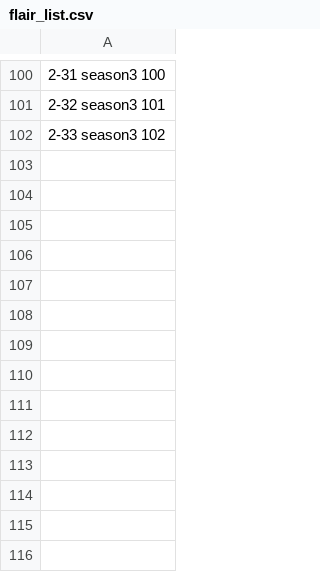
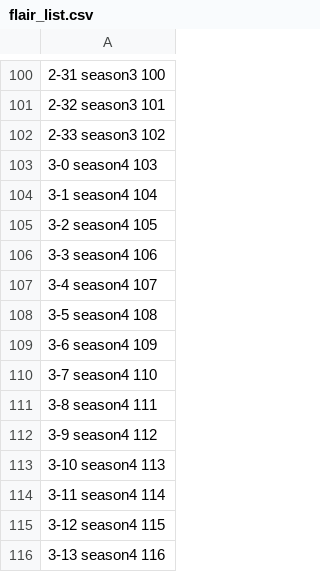
Before and after one commit to MasterGoat/reddit-flair-bot, a CSV file: flair_list.csv, drawn as a sheet; only a part is shown, gaps mark what is left out; the diff names each change by its address in the sheet, - before the commit and + after, or states it on an @@ line.

Commit message:
Update flair_list.csv

```diff
--- a/flair_list.csv
+++ b/flair_list.csv
+row 103: 3-0 season4 103
+row 104: 3-1 season4 104
+row 105: 3-2 season4 105
+row 106: 3-3 season4 106
+row 107: 3-4 season4 107
+row 108: 3-5 season4 108
+row 109: 3-6 season4 109
+row 110: 3-7 season4 110
+row 111: 3-8 season4 111
+row 112: 3-9 season4 112
+row 113: 3-10 season4 113
+row 114: 3-11 season4 114
+row 115: 3-12 season4 115
+row 116: 3-13 season4 116
```
